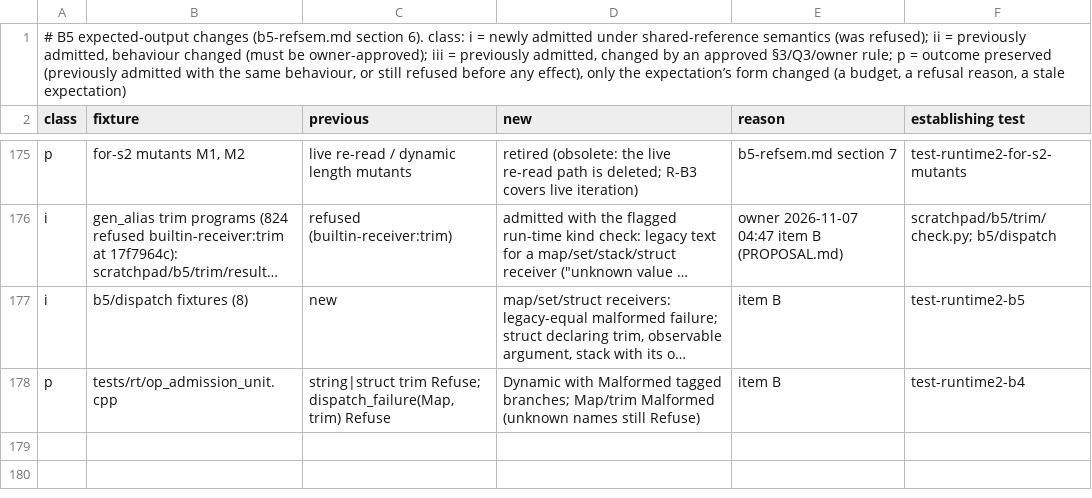
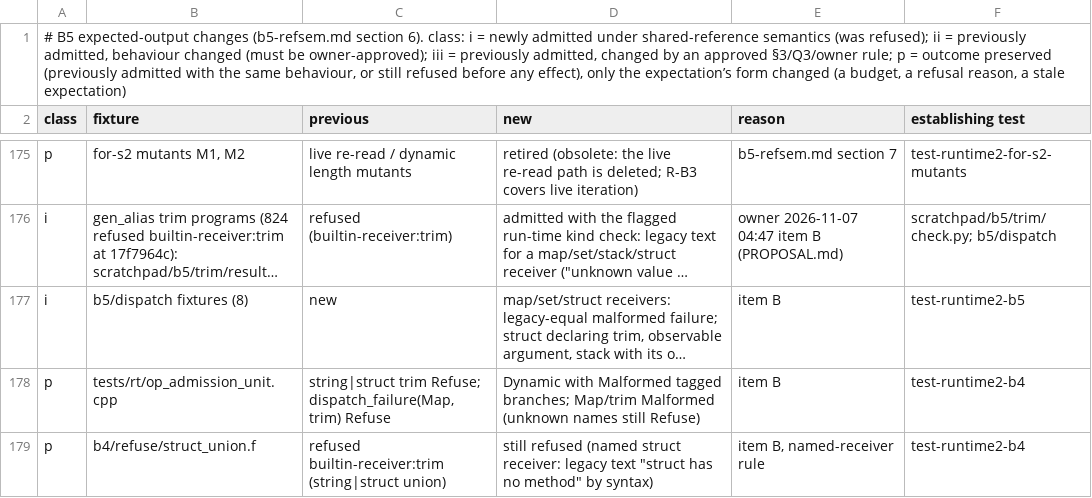
Before and after one commit to nift-dev/nift, a TSV file: docs/runtime-2/evidence/b5/expected-changes.tsv, drawn as a sheet; only a part is shown, gaps mark what is left out; long unchanged cells end in …; the diff names each change by its address in the sheet, - before the commit and + after, or states it on an @@ line.

```diff
--- a/docs/runtime-2/evidence/b5/expected-changes.tsv
+++ b/docs/runtime-2/evidence/b5/expected-changes.tsv
+row 179: p | b4/refuse/struct_union.f | refused builtin-receiver:trim (string|struct union) | still refused (named struct receiver: legacy text "struct has no method" by syntax) | item B, named-receiver rule | test-runtime2-b4
```
Also changed, not shown: 4 other files.
